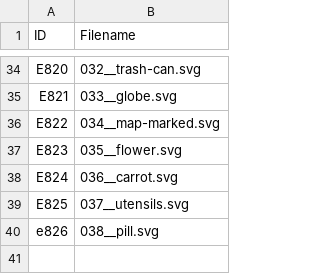
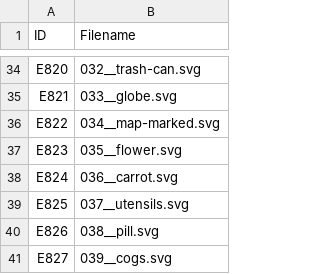
Before and after one commit to Halvkyrie/Fallout76-Strings, a CSV file: Icons/CharacterMap.csv, drawn as a sheet; only a part is shown, gaps mark what is left out.

Commit message:
Add cogs icon

```diff
--- a/Icons/CharacterMap.csv
+++ b/Icons/CharacterMap.csv
@@ -39,2 +39,3 @@ E824,036__carrot.svg
 E825,037__utensils.svg
-e826,038__pill.svg
+E826,038__pill.svg
+E827,039__cogs.svg
```
Also changed, not shown: 1 other file.
